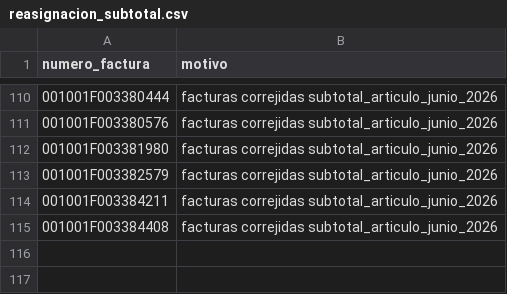
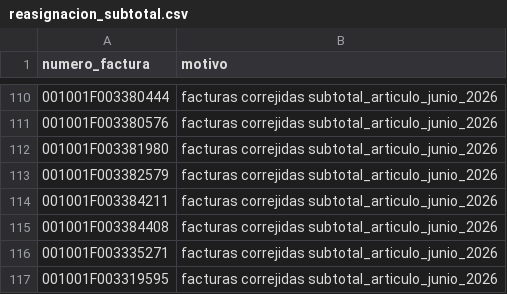
Before and after one commit to inteligencianegsd/DataWarehouseFacturacion, a CSV file: dwh_facturacion_dbt/seeds/reasignacion_subtotal.csv, drawn as a sheet; only a part is shown, gaps mark what is left out.

```diff
--- a/dwh_facturacion_dbt/seeds/reasignacion_subtotal.csv
+++ b/dwh_facturacion_dbt/seeds/reasignacion_subtotal.csv
@@ -115 +115,3 @@ numero_factura,motivo
 001001F003384408,facturas correjidas subtotal_articulo_junio_2026
+001001F003335271,facturas correjidas subtotal_articulo_junio_2026
+001001F003319595,facturas correjidas subtotal_articulo_junio_2026
```
